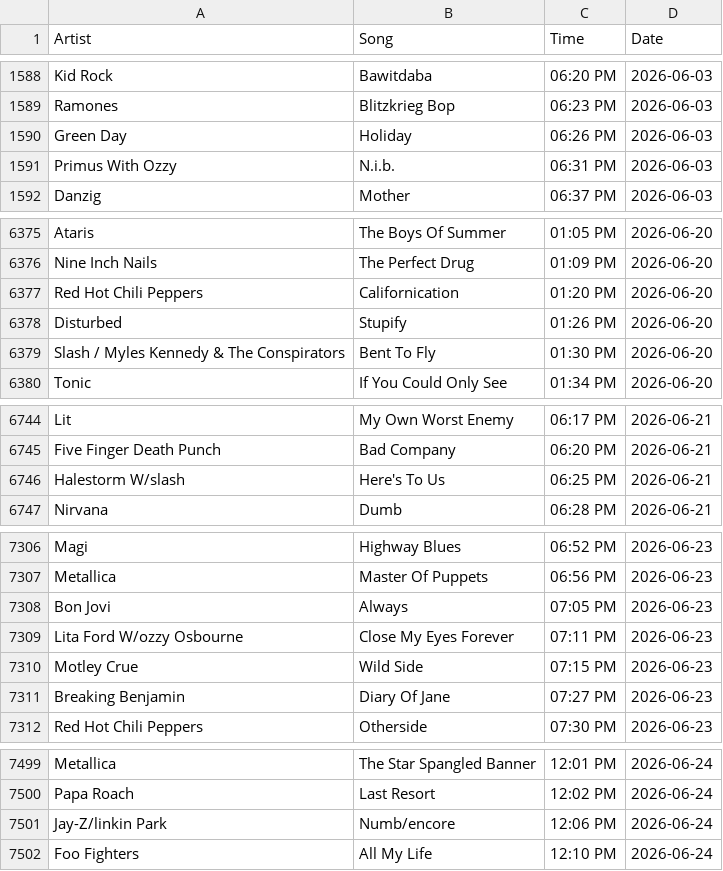
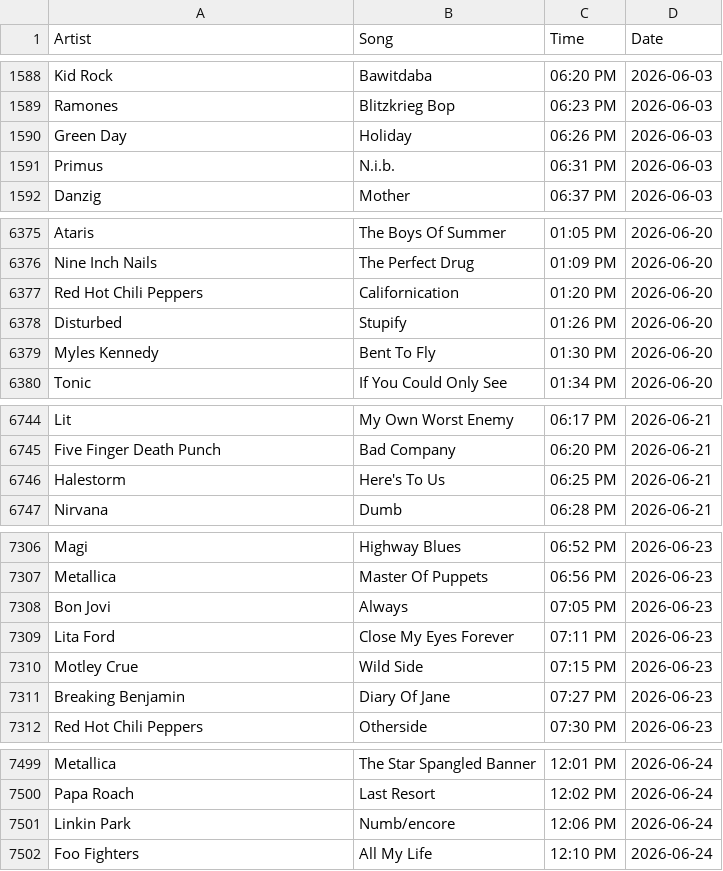
Before and after one commit to PeytonJStrack/WWSK-Song-Analysis-And-Dashboard, a CSV file: data/Shark_Data.csv, drawn as a sheet; only a part is shown, gaps mark what is left out.

Commit message:
Update Shark_Data.csv
Fixed all the past occurrences of messed up artist names

```diff
--- a/data/Shark_Data.csv
+++ b/data/Shark_Data.csv
@@ -1590,3 +1590,3 @@ Ramones,Blitzkrieg Bop,06:23 PM,2026-06-03
 Green Day,Holiday,06:26 PM,2026-06-03
-Primus With Ozzy,N.i.b.,06:31 PM,2026-06-03
+Primus,N.i.b.,06:31 PM,2026-06-03
 Danzig,Mother,06:37 PM,2026-06-03
@@ -6378,3 +6378,3 @@ Red Hot Chili Peppers,Californication,01:20 PM,2026-06-20
 Disturbed,Stupify,01:26 PM,2026-06-20
-Slash / Myles Kennedy & The Conspirators,Bent To Fly,01:30 PM,2026-06-20
+Myles Kennedy,Bent To Fly,01:30 PM,2026-06-20
 Tonic,If You Could Only See,01:34 PM,2026-06-20
@@ -6745,3 +6745,3 @@ Lit,My Own Worst Enemy,06:17 PM,2026-06-21
 Five Finger Death Punch,Bad Company,06:20 PM,2026-06-21
-Halestorm W/slash,Here's To Us,06:25 PM,2026-06-21
+Halestorm,Here's To Us,06:25 PM,2026-06-21
 Nirvana,Dumb,06:28 PM,2026-06-21
@@ -7308,3 +7308,3 @@ Metallica,Master Of Puppets,06:56 PM,2026-06-23
 Bon Jovi,Always,07:05 PM,2026-06-23
-Lita Ford W/ozzy Osbourne,Close My Eyes Forever,07:11 PM,2026-06-23
+Lita Ford,Close My Eyes Forever,07:11 PM,2026-06-23
 Motley Crue,Wild Side,07:15 PM,2026-06-23
@@ -7500,3 +7500,3 @@ Metallica,The Star Spangled Banner,12:01 PM,2026-06-24
 Papa Roach,Last Resort,12:02 PM,2026-06-24
-Jay-Z/linkin Park,Numb/encore,12:06 PM,2026-06-24
+Linkin Park,Numb/encore,12:06 PM,2026-06-24
 Foo Fighters,All My Life,12:10 PM,2026-06-24
```
